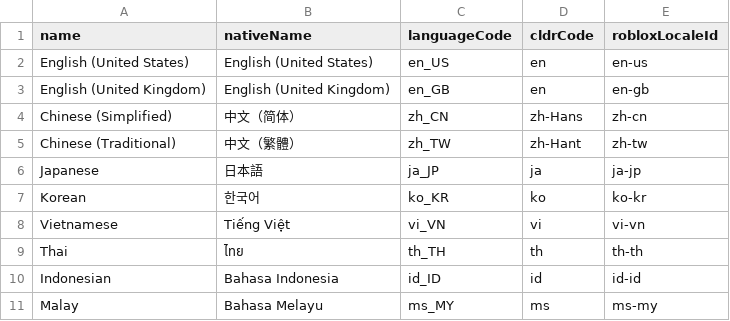
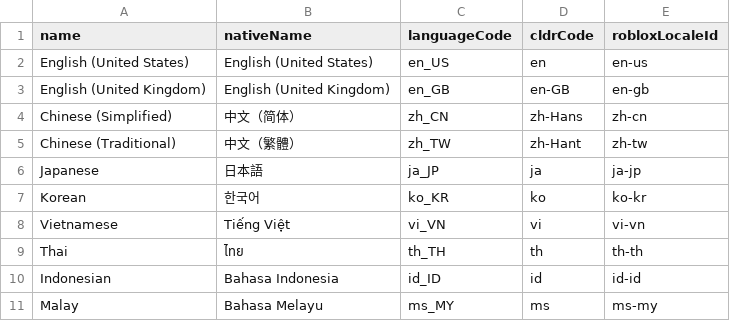
Before and after one commit to DiscontentDino/localize, a CSV file: languages.csv, drawn as a sheet.

Commit message:
feat(data): add `nan` and `infinity` symbols, use `en-GB` data

```diff
--- a/languages.csv
+++ b/languages.csv
@@ -2,3 +2,3 @@ name,nativeName,languageCode,cldrCode,robloxLocaleId
 English (United States),English (United States),en_US,en,en-us
-English (United Kingdom),English (United Kingdom),en_GB,en,en-gb
+English (United Kingdom),English (United Kingdom),en_GB,en-GB,en-gb
 Chinese (Simplified),中文（简体）,zh_CN,zh-Hans,zh-cn
```
Also changed, not shown: 14 other files.
